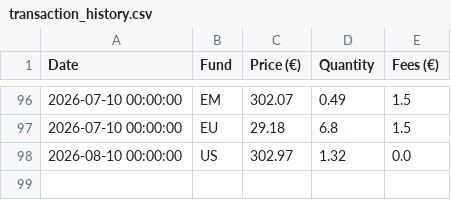
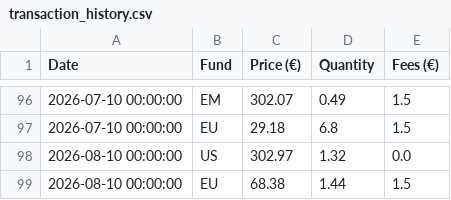
Before and after one commit to donutseater97/Sbronze, a CSV file: data/transaction_history.csv, drawn as a sheet; only a part is shown, gaps mark what is left out.

Commit message:
Add transaction for EU on 2026-08-10 via Streamlit

```diff
--- a/data/transaction_history.csv
+++ b/data/transaction_history.csv
@@ -98 +98,2 @@ Date,Fund,Price (€),Quantity,Fees (€)
 2026-08-10 00:00:00,US,302.97,1.32,0.0
+2026-08-10 00:00:00,EU,68.38,1.44,1.5
```
